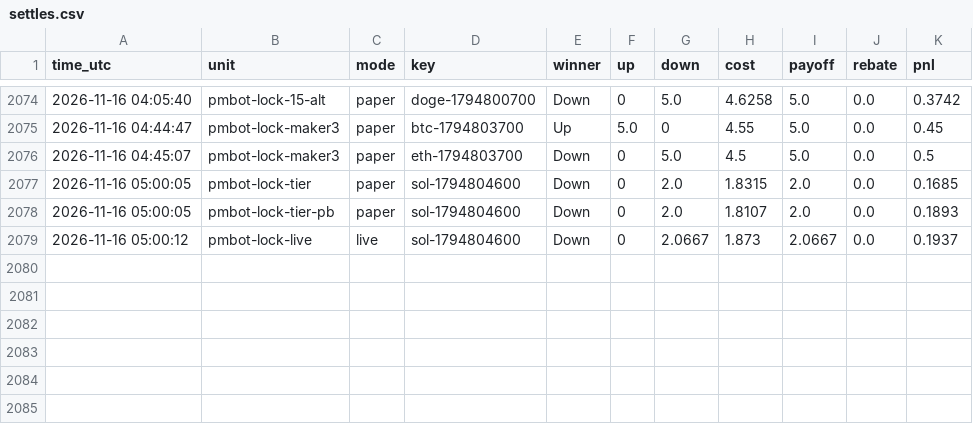
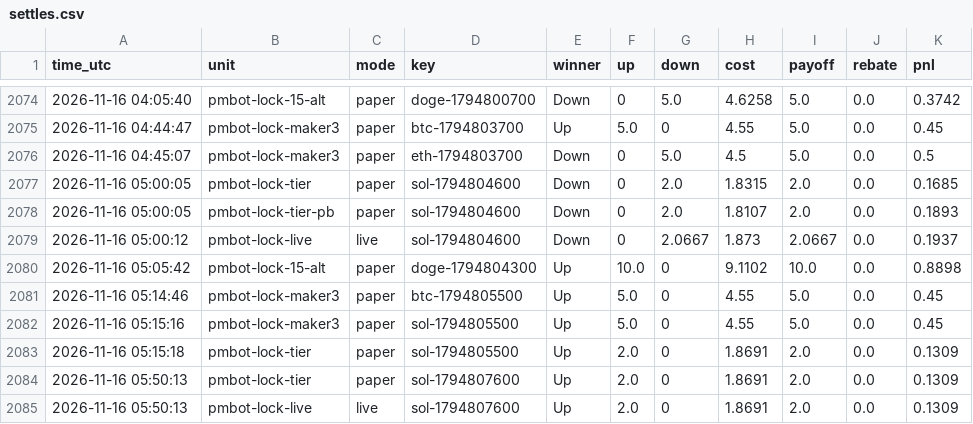
Before and after one commit to sanyamelnik1992-cloud/Polymarket-bot, a CSV file: settles.csv, drawn as a sheet; only a part is shown, gaps mark what is left out.

```diff
--- a/settles.csv
+++ b/settles.csv
@@ -2079 +2079,7 @@ time_utc,unit,mode,key,winner,up,down,cost,payoff,rebate,pnl
 2026-11-16 05:00:12,pmbot-lock-live,live,sol-1794804600,Down,0,2.0667,1.873,2.0667,0.0,0.1937
+2026-11-16 05:05:42,pmbot-lock-15-alt,paper,doge-1794804300,Up,10.0,0,9.1102,10.0,0.0,0.8898
+2026-11-16 05:14:46,pmbot-lock-maker3,paper,btc-1794805500,Up,5.0,0,4.55,5.0,0.0,0.45
+2026-11-16 05:15:16,pmbot-lock-maker3,paper,sol-1794805500,Up,5.0,0,4.55,5.0,0.0,0.45
+2026-11-16 05:15:18,pmbot-lock-tier,paper,sol-1794805500,Up,2.0,0,1.8691,2.0,0.0,0.1309
+2026-11-16 05:50:13,pmbot-lock-tier,paper,sol-1794807600,Up,2.0,0,1.8691,2.0,0.0,0.1309
+2026-11-16 05:50:13,pmbot-lock-live,live,sol-1794807600,Up,2.0,0,1.8691,2.0,0.0,0.1309
```
Also changed, not shown: 13 other files.
